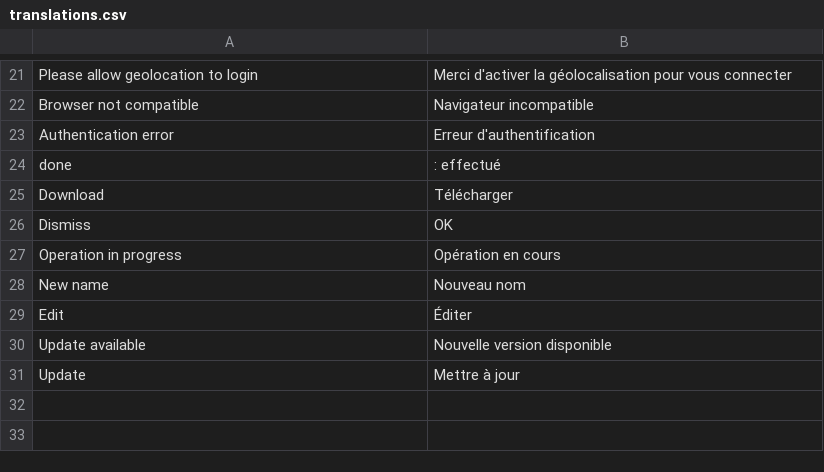
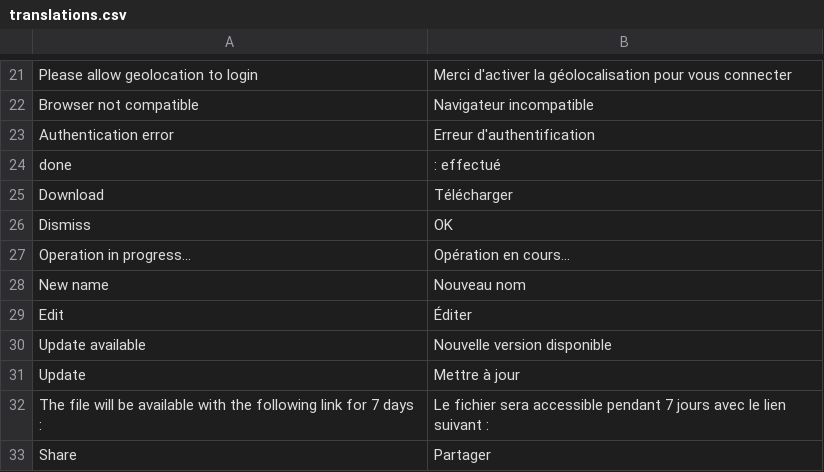
Before and after one commit to nicolaspernoud/ninicobox, a CSV file: translations.csv, drawn as a sheet; only a part is shown, gaps mark what is left out.

```diff
--- a/translations.csv
+++ b/translations.csv
@@ -26,3 +26,3 @@ Download;Télécharger
 Dismiss;OK
-Operation in progress;Opération en cours
+Operation in progress...;Opération en cours...
 New name;Nouveau nom
@@ -31 +31,3 @@ Update available;Nouvelle version disponible
 Update;Mettre à jour
+The file will be available with the following link for 7 days :;Le fichier sera accessible pendant 7 jours avec le lien suivant :
+Share;Partager
```
Also changed, not shown: 14 other files.
